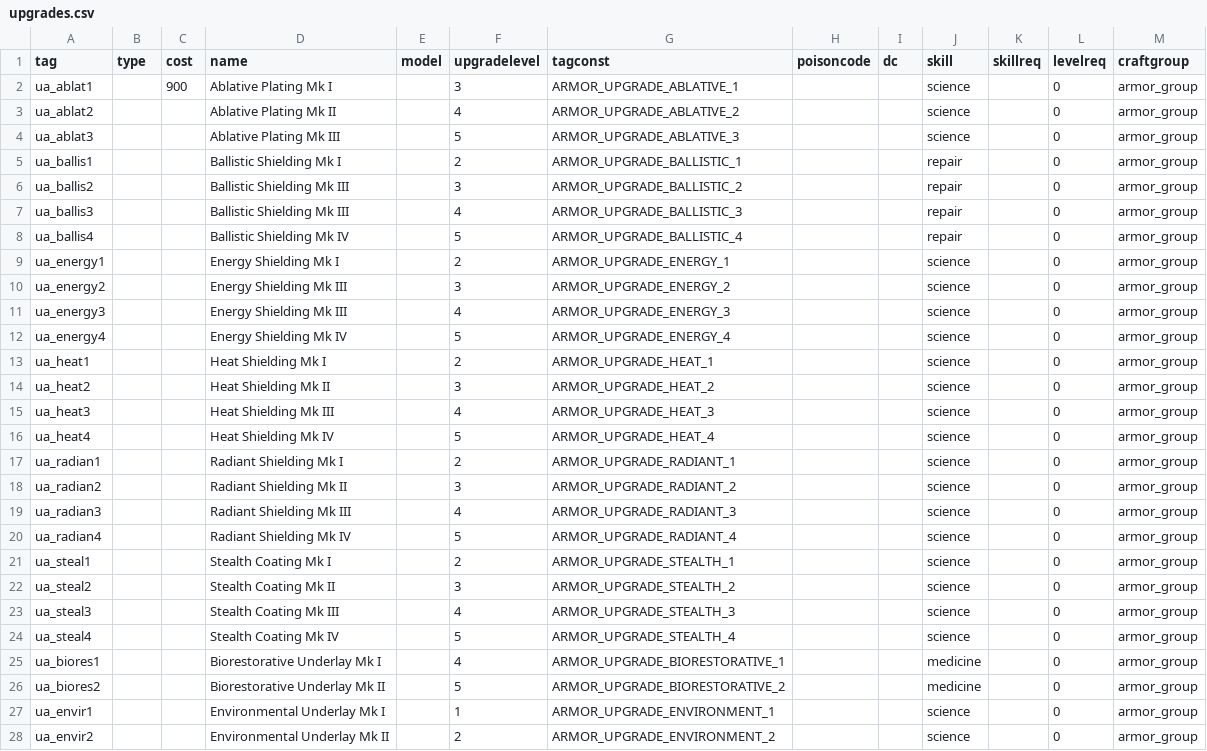
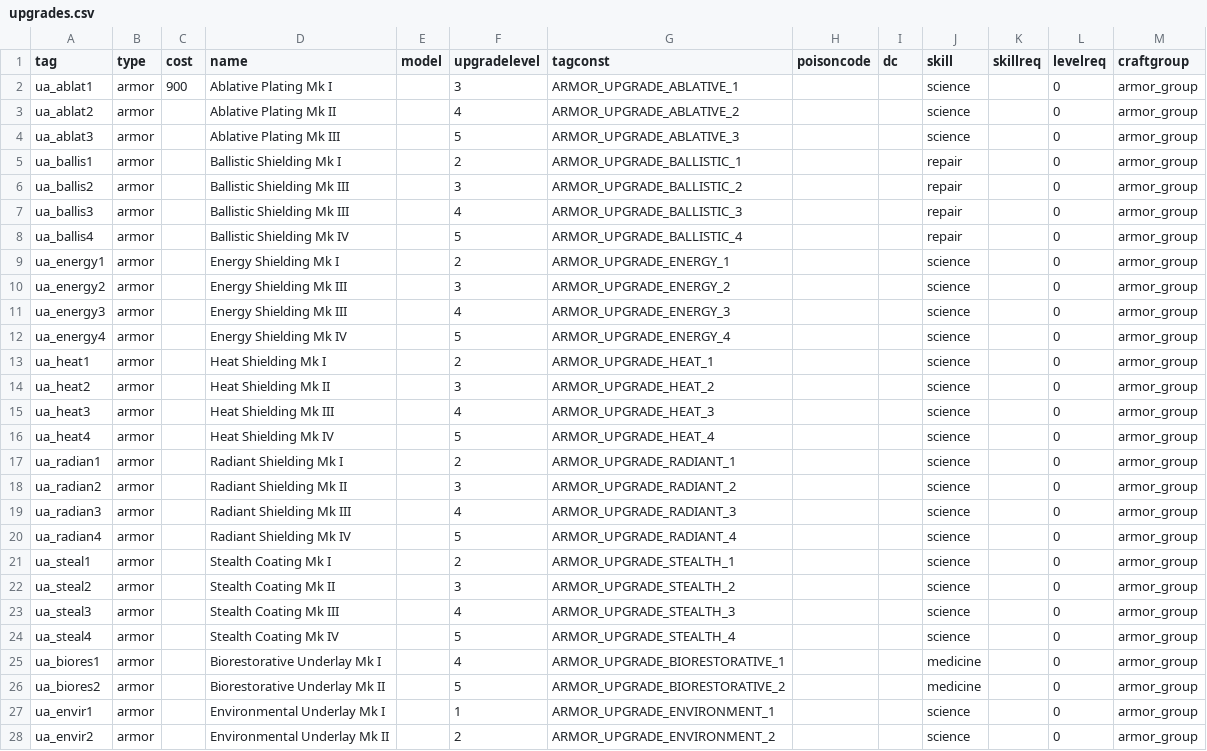
Before and after one commit to Box65535/Box-KOTOR-Mods, a CSV file: BoxTSLMod/Generators/Data/upgrades.csv, drawn as a sheet; only a part is shown; the diff covers the shown part only.

```diff
--- a/BoxTSLMod/Generators/Data/upgrades.csv
+++ b/BoxTSLMod/Generators/Data/upgrades.csv
@@ -1,28 +1,28 @@
 tag,type,cost,name,model,upgradelevel,tagconst,poisoncode,dc,skill,skillreq,levelreq,craftgroup
-ua_ablat1,,900,Ablative Plating Mk I,,3,ARMOR_UPGRADE_ABLATIVE_1,,,science,,0,armor_group
-ua_ablat2,,,Ablative Plating Mk II,,4,ARMOR_UPGRADE_ABLATIVE_2,,,science,,0,armor_group
-ua_ablat3,,,Ablative Plating Mk III,,5,ARMOR_UPGRADE_ABLATIVE_3,,,science,,0,armor_group
-ua_ballis1,,,Ballistic Shielding Mk I,,2,ARMOR_UPGRADE_BALLISTIC_1,,,repair,,0,armor_group
-ua_ballis2,,,Ballistic Shielding Mk III,,3,ARMOR_UPGRADE_BALLISTIC_2,,,repair,,0,armor_group
-ua_ballis3,,,Ballistic Shielding Mk III,,4,ARMOR_UPGRADE_BALLISTIC_3,,,repair,,0,armor_group
-ua_ballis4,,,Ballistic Shielding Mk IV,,5,ARMOR_UPGRADE_BALLISTIC_4,,,repair,,0,armor_group
-ua_energy1,,,Energy Shielding Mk I,,2,ARMOR_UPGRADE_ENERGY_1,,,science,,0,armor_group
-ua_energy2,,,Energy Shielding Mk III,,3,ARMOR_UPGRADE_ENERGY_2,,,science,,0,armor_group
-ua_energy3,,,Energy Shielding Mk III,,4,ARMOR_UPGRADE_ENERGY_3,,,science,,0,armor_group
-ua_energy4,,,Energy Shielding Mk IV,,5,ARMOR_UPGRADE_ENERGY_4,,,science,,0,armor_group
-ua_heat1,,,Heat Shielding Mk I,,2,ARMOR_UPGRADE_HEAT_1,,,science,,0,armor_group
-ua_heat2,,,Heat Shielding Mk II,,3,ARMOR_UPGRADE_HEAT_2,,,science,,0,armor_group
-ua_heat3,,,Heat Shielding Mk III,,4,ARMOR_UPGRADE_HEAT_3,,,science,,0,armor_group
-ua_heat4,,,Heat Shielding Mk IV,,5,ARMOR_UPGRADE_HEAT_4,,,science,,0,armor_group
-ua_radian1,,,Radiant Shielding Mk I,,2,ARMOR_UPGRADE_RADIANT_1,,,science,,0,armor_group
-ua_radian2,,,Radiant Shielding Mk II,,3,ARMOR_UPGRADE_RADIANT_2,,,science,,0,armor_group
-ua_radian3,,,Radiant Shielding Mk III,,4,ARMOR_UPGRADE_RADIANT_3,,,science,,0,armor_group
-ua_radian4,,,Radiant Shielding Mk IV,,5,ARMOR_UPGRADE_RADIANT_4,,,science,,0,armor_group
-ua_steal1,,,Stealth Coating Mk I,,2,ARMOR_UPGRADE_STEALTH_1,,,science,,0,armor_group
-ua_steal2,,,Stealth Coating Mk II,,3,ARMOR_UPGRADE_STEALTH_2,,,science,,0,armor_group
-ua_steal3,,,Stealth Coating Mk III,,4,ARMOR_UPGRADE_STEALTH_3,,,science,,0,armor_group
-ua_steal4,,,Stealth Coating Mk IV,,5,ARMOR_UPGRADE_STEALTH_4,,,science,,0,armor_group
-ua_biores1,,,Biorestorative Underlay Mk I,,4,ARMOR_UPGRADE_BIORESTORATIVE_1,,,medicine,,0,armor_group
-ua_biores2,,,Biorestorative Underlay Mk II,,5,ARMOR_UPGRADE_BIORESTORATIVE_2,,,medicine,,0,armor_group
-ua_envir1,,,Environmental Underlay Mk I,,1,ARMOR_UPGRADE_ENVIRONMENT_1,,,science,,0,armor_group
-ua_envir2,,,Environmental Underlay Mk II,,2,ARMOR_UPGRADE_ENVIRONMENT_2,,,science,,0,armor_group
+ua_ablat1,armor,900,Ablative Plating Mk I,,3,ARMOR_UPGRADE_ABLATIVE_1,,,science,,0,armor_group
+ua_ablat2,armor,,Ablative Plating Mk II,,4,ARMOR_UPGRADE_ABLATIVE_2,,,science,,0,armor_group
+ua_ablat3,armor,,Ablative Plating Mk III,,5,ARMOR_UPGRADE_ABLATIVE_3,,,science,,0,armor_group
+ua_ballis1,armor,,Ballistic Shielding Mk I,,2,ARMOR_UPGRADE_BALLISTIC_1,,,repair,,0,armor_group
+ua_ballis2,armor,,Ballistic Shielding Mk III,,3,ARMOR_UPGRADE_BALLISTIC_2,,,repair,,0,armor_group
+ua_ballis3,armor,,Ballistic Shielding Mk III,,4,ARMOR_UPGRADE_BALLISTIC_3,,,repair,,0,armor_group
+ua_ballis4,armor,,Ballistic Shielding Mk IV,,5,ARMOR_UPGRADE_BALLISTIC_4,,,repair,,0,armor_group
+ua_energy1,armor,,Energy Shielding Mk I,,2,ARMOR_UPGRADE_ENERGY_1,,,science,,0,armor_group
+ua_energy2,armor,,Energy Shielding Mk III,,3,ARMOR_UPGRADE_ENERGY_2,,,science,,0,armor_group
+ua_energy3,armor,,Energy Shielding Mk III,,4,ARMOR_UPGRADE_ENERGY_3,,,science,,0,armor_group
+ua_energy4,armor,,Energy Shielding Mk IV,,5,ARMOR_UPGRADE_ENERGY_4,,,science,,0,armor_group
+ua_heat1,armor,,Heat Shielding Mk I,,2,ARMOR_UPGRADE_HEAT_1,,,science,,0,armor_group
+ua_heat2,armor,,Heat Shielding Mk II,,3,ARMOR_UPGRADE_HEAT_2,,,science,,0,armor_group
+ua_heat3,armor,,Heat Shielding Mk III,,4,ARMOR_UPGRADE_HEAT_3,,,science,,0,armor_group
+ua_heat4,armor,,Heat Shielding Mk IV,,5,ARMOR_UPGRADE_HEAT_4,,,science,,0,armor_group
+ua_radian1,armor,,Radiant Shielding Mk I,,2,ARMOR_UPGRADE_RADIANT_1,,,science,,0,armor_group
+ua_radian2,armor,,Radiant Shielding Mk II,,3,ARMOR_UPGRADE_RADIANT_2,,,science,,0,armor_group
+ua_radian3,armor,,Radiant Shielding Mk III,,4,ARMOR_UPGRADE_RADIANT_3,,,science,,0,armor_group
+ua_radian4,armor,,Radiant Shielding Mk IV,,5,ARMOR_UPGRADE_RADIANT_4,,,science,,0,armor_group
+ua_steal1,armor,,Stealth Coating Mk I,,2,ARMOR_UPGRADE_STEALTH_1,,,science,,0,armor_group
+ua_steal2,armor,,Stealth Coating Mk II,,3,ARMOR_UPGRADE_STEALTH_2,,,science,,0,armor_group
+ua_steal3,armor,,Stealth Coating Mk III,,4,ARMOR_UPGRADE_STEALTH_3,,,science,,0,armor_group
+ua_steal4,armor,,Stealth Coating Mk IV,,5,ARMOR_UPGRADE_STEALTH_4,,,science,,0,armor_group
+ua_biores1,armor,,Biorestorative Underlay Mk I,,4,ARMOR_UPGRADE_BIORESTORATIVE_1,,,medicine,,0,armor_group
+ua_biores2,armor,,Biorestorative Underlay Mk II,,5,ARMOR_UPGRADE_BIORESTORATIVE_2,,,medicine,,0,armor_group
+ua_envir1,armor,,Environmental Underlay Mk I,,1,ARMOR_UPGRADE_ENVIRONMENT_1,,,science,,0,armor_group
+ua_envir2,armor,,Environmental Underlay Mk II,,2,ARMOR_UPGRADE_ENVIRONMENT_2,,,science,,0,armor_group
```
Also changed, not shown: 113 edited cells elsewhere in this file, BoxTSLMod/Generators/Data/armor.csv, BoxTSLMod/Generators/Data/poisons.csv, 1 other file.
